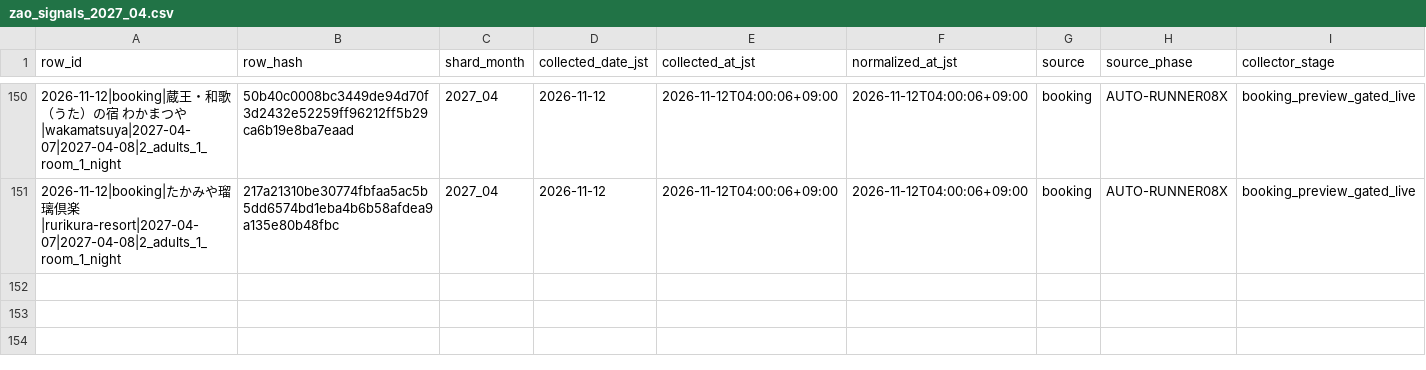
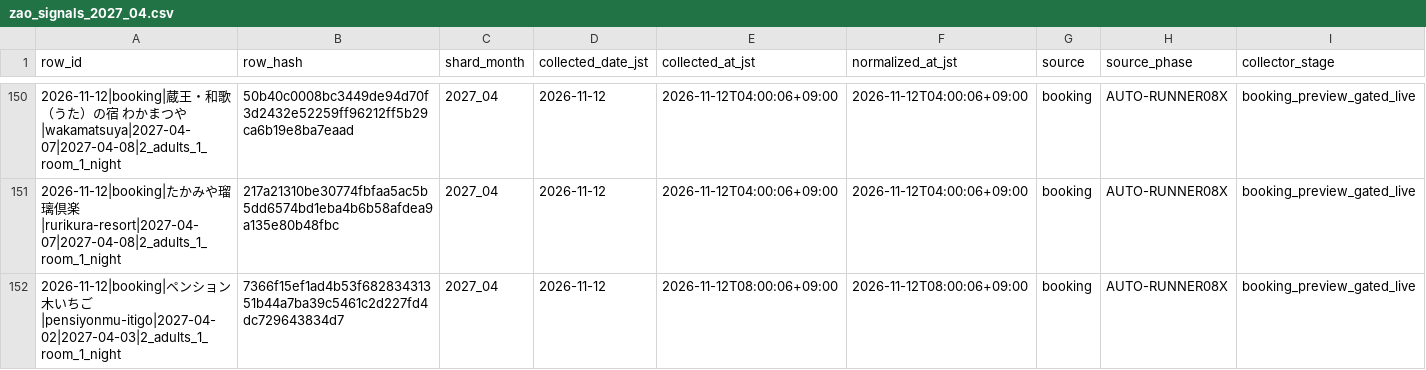
Before and after one commit to ginisato-hash/zao-market-intelligence, a CSV file: .data/history/zao_signals_2027_04.csv, drawn as a sheet; only a part is shown, gaps mark what is left out; rows hold the shown columns only; the diff names each change by its address in the sheet, - before the commit and + after, or states it on an @@ line.

```diff
--- a/.data/history/zao_signals_2027_04.csv
+++ b/.data/history/zao_signals_2027_04.csv
+row 152: 2026-11-12|booking|ペンション木いちご|pensiyonmu-itigo|2027-04-02|2027-04-03|2_adults_1_room_1_night | 7366f15ef1ad4b53f68283431351b44a7ba39c5461c2d227fd4dc729643834d7 | 2027_04 | 2026-11-12 | 2026-11-12T08:00:06+09:00 | 2026-11-12T08:00:06+09:00 | booking | AUTO-RUNNER08X | booking_preview_gated_live
```
Also changed, not shown: .data/history/zao_signals_2027_05.csv, .data/history/zao_signals_2027_09.csv, 14 other files.
